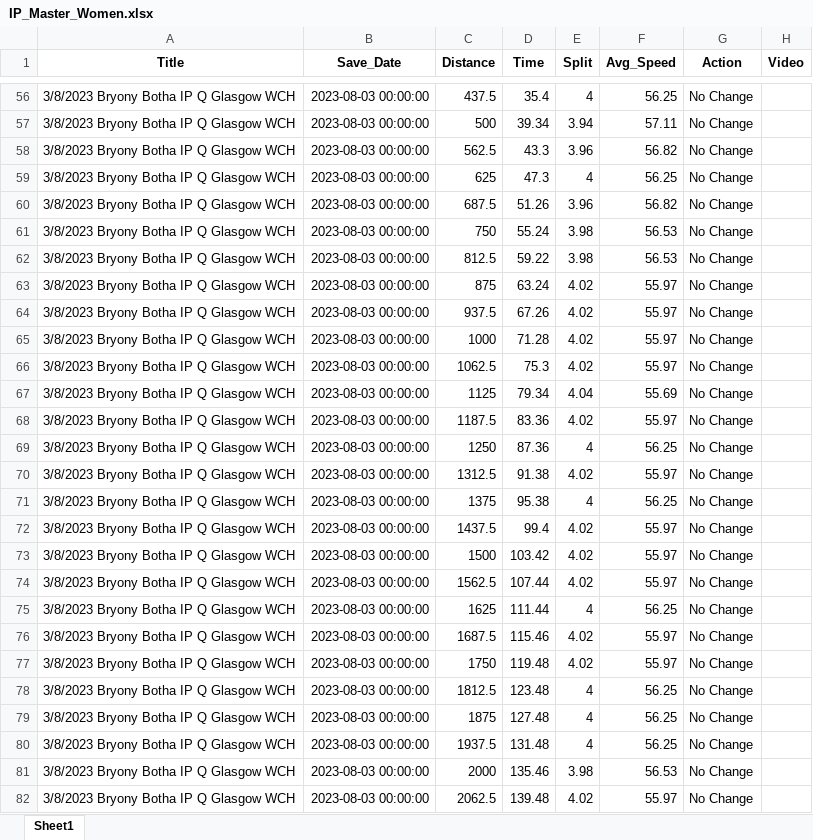
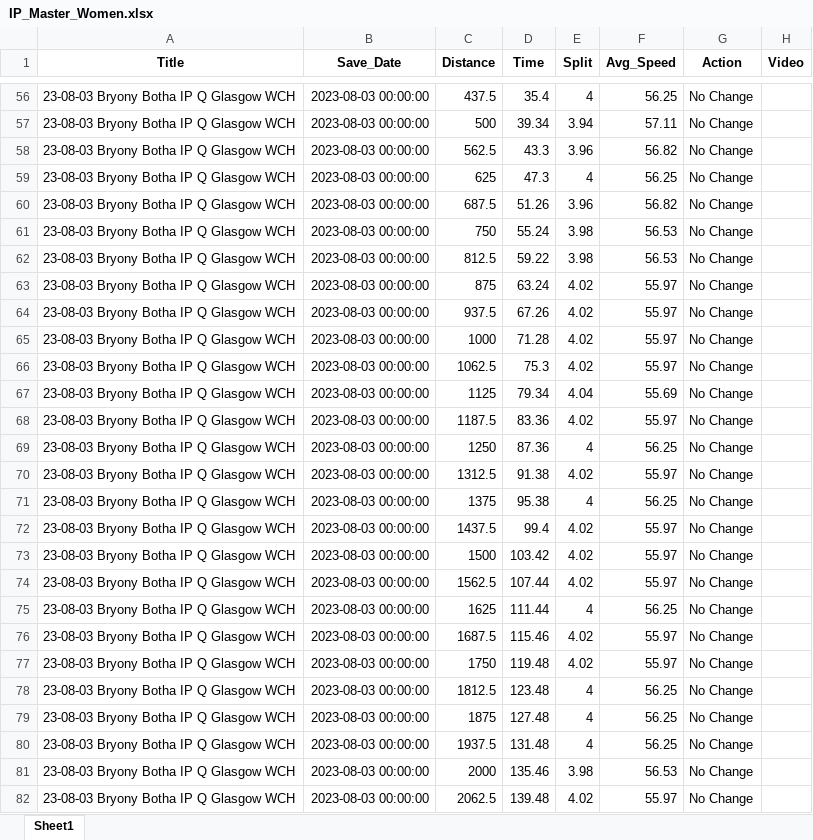
Before and after one commit to Bremz09/CNZPD, an Excel workbook: pages/video_analysis/IP_Master_Women.xlsx, sheet Sheet1, drawn as a sheet; only a part is shown, gaps mark what is left out; values as stored, in another font and other column widths than the file's, no borders; the diff covers the shown part only; the diff names each change by its address in the sheet, - before the commit and + after, or states it on an @@ line.

```diff
--- a/pages/video_analysis/IP_Master_Women.xlsx (sheet Sheet1)
+++ b/pages/video_analysis/IP_Master_Women.xlsx (sheet Sheet1)
-A56:A82 (Title): 3/8/2023 Bryony Botha IP Q Glasgow WCH
+A56:A82 (Title): 23-08-03 Bryony Botha IP Q Glasgow WCH
```
Also changed, not shown: 165 edited cells elsewhere in this sheet, pages/video_analysis/IP_Master_Men.xlsx, pages/video_analysis/TP_Master_Men.xlsx, 4 other files.
